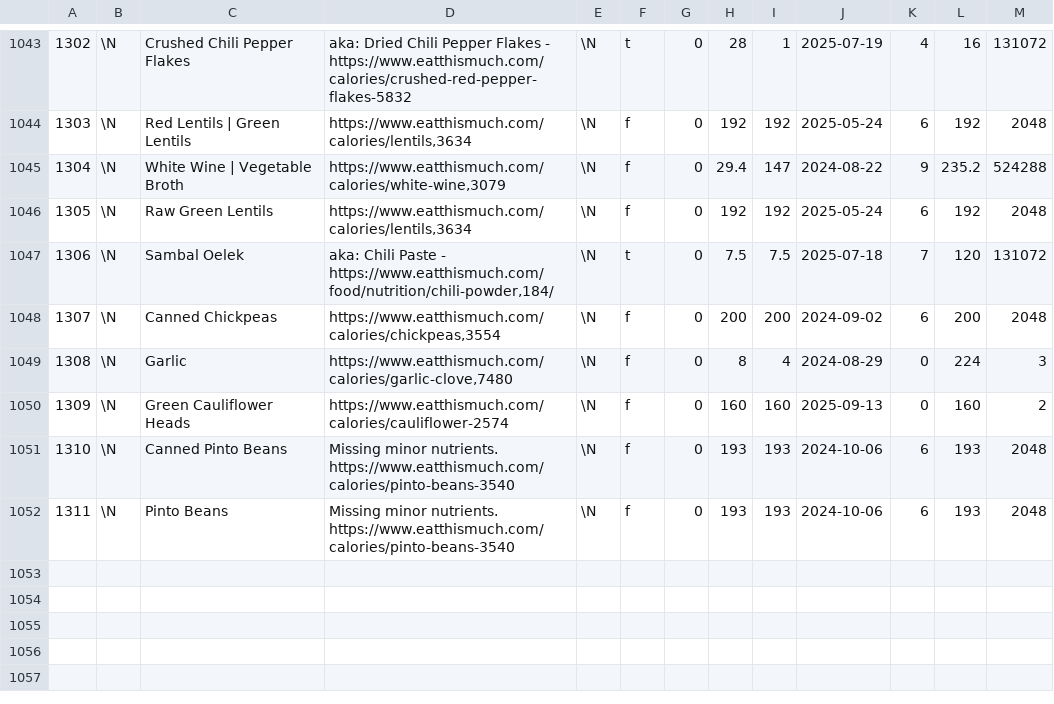
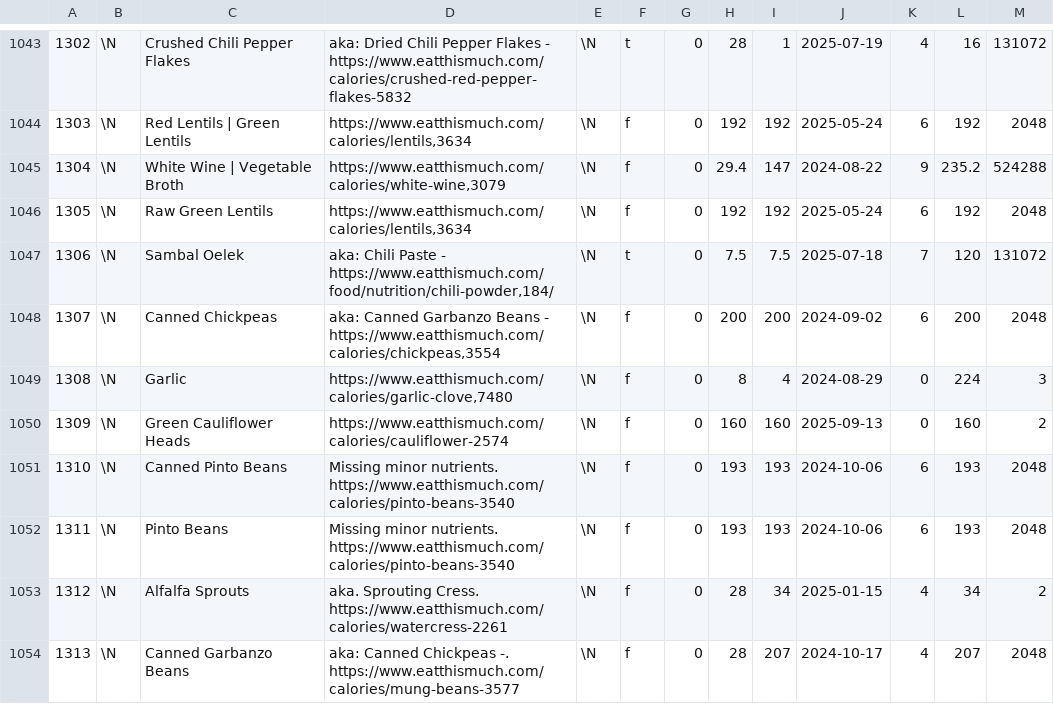
Before and after one commit to gscanlon21/a-feast-a-day, a CSV file: .backups/ingredients.csv, drawn as a sheet; only a part is shown, gaps mark what is left out; the diff covers the shown part only.

```diff
--- a/.backups/ingredients.csv
+++ b/.backups/ingredients.csv
@@ -1047,3 +1047,3 @@
 1306	\N	Sambal Oelek	aka: Chili Paste - https://www.eatthismuch.com/food/nutrition/chili-powder,184/	\N	t	0	7.5	7.5	2025-07-18	7	120	131072
-1307	\N	Canned Chickpeas	https://www.eatthismuch.com/calories/chickpeas,3554	\N	f	0	200	200	2024-09-02	6	200	2048
+1307	\N	Canned Chickpeas	aka: Canned Garbanzo Beans - https://www.eatthismuch.com/calories/chickpeas,3554	\N	f	0	200	200	2024-09-02	6	200	2048
 1308	\N	Garlic	https://www.eatthismuch.com/calories/garlic-clove,7480	\N	f	0	8	4	2024-08-29	0	224	3
@@ -1052 +1052,3 @@
 1311	\N	Pinto Beans	Missing minor nutrients. https://www.eatthismuch.com/calories/pinto-beans-3540	\N	f	0	193	193	2024-10-06	6	193	2048
+1312	\N	Alfalfa Sprouts	aka. Sprouting Cress. https://www.eatthismuch.com/calories/watercress-2261	\N	f	0	28	34	2025-01-15	4	34	2
+1313	\N	Canned Garbanzo Beans	aka: Canned Chickpeas -. https://www.eatthismuch.com/calories/mung-beans-3577	\N	f	0	28	207	2024-10-17	4	207	2048
```
Also changed, not shown: 7 added rows and 16 edited cells elsewhere in this file, .backups/recipes.csv, 1 other file.
